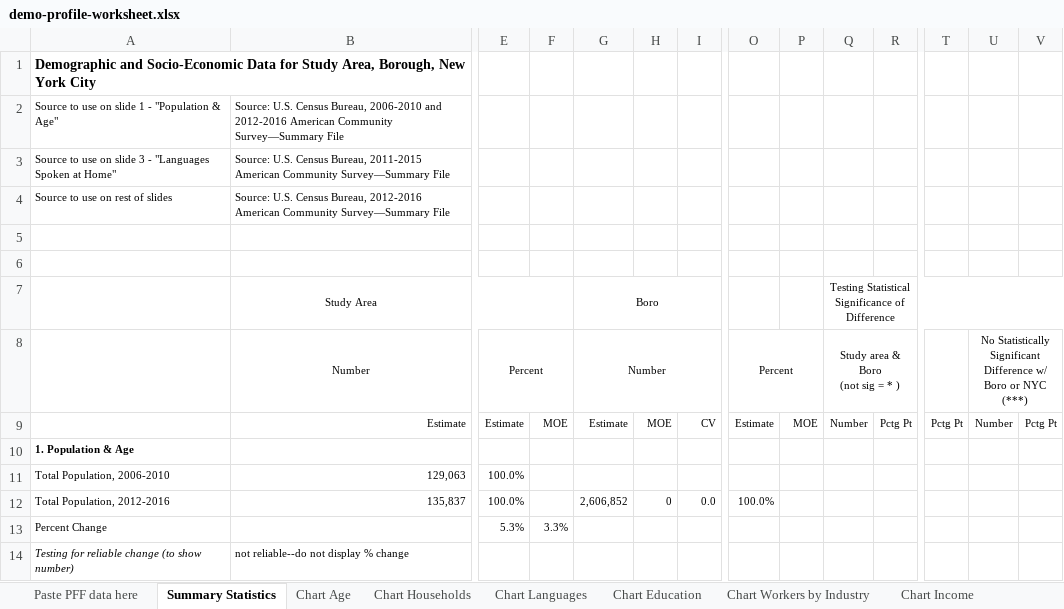
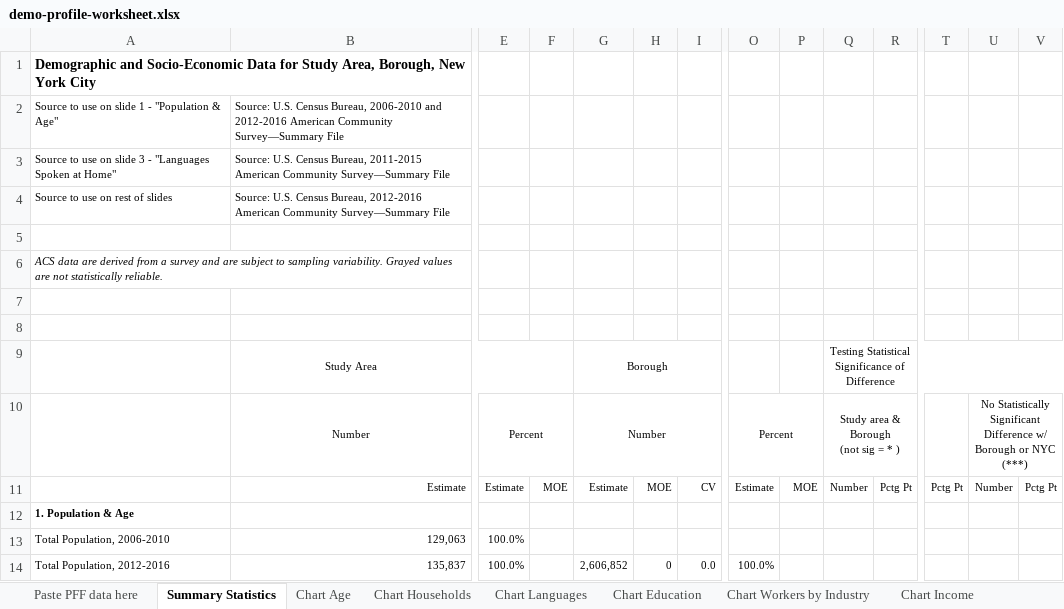
Before and after one commit to NYCPlanning/dcp-guide, an Excel workbook: demographic-profile/docs/demo-profile-worksheet.xlsx, sheet Summary Statistics, drawn as a sheet; only a part is shown, gaps mark what is left out; the shorter side is filled out with more unchanged rows; values as stored, in another font and other column widths than the file's, no borders; conditional formats not drawn; addresses are those after the commit; rows hold the shown columns only; ↵ is a line break in a cell; the diff names each change by its address in the sheet, - before the commit and + after, or states it on an @@ line.

```diff
--- a/demographic-profile/docs/demo-profile-worksheet.xlsx (sheet Summary Statistics)
+++ b/demographic-profile/docs/demo-profile-worksheet.xlsx (sheet Summary Statistics)
+row 6: ACS data are derived from a survey and are subject to sampling variability. Grayed values are not statistically reliable.
+row 8: (empty)
-G9: Boro
+G9: Borough
-Q10: Study area & Boro ↵ (not sig = * )
+Q10: Study area & Borough ↵ (not sig = * )
-U10: …Difference w/ Boro or NYC…
+U10: …Difference w/ Borough or NYC…
```
Also changed, not shown: sheet Paste PFF data here, charts or pictures.
